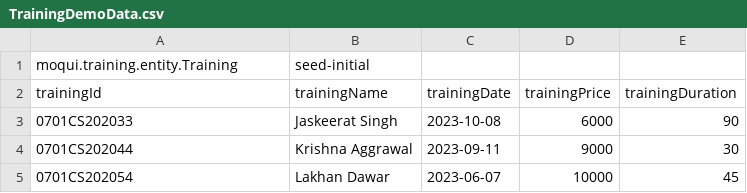
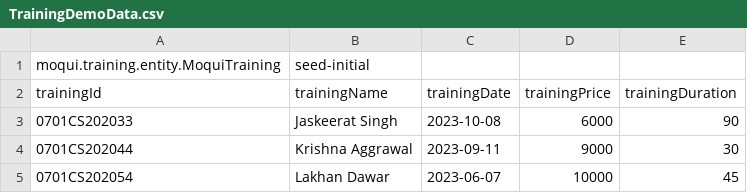
Before and after one commit to Chinmay2107/moqui-training, a CSV file: data/TrainingDemoData.csv, drawn as a sheet.

Commit message:
Updating Training Assignment 2(Data load)

```diff
--- a/data/TrainingDemoData.csv
+++ b/data/TrainingDemoData.csv
@@ -1,2 +1,2 @@
-moqui.training.entity.Training,seed-initial
+moqui.training.entity.MoquiTraining,seed-initial
 trainingId, trainingName, trainingDate, trainingPrice, trainingDuration
```
Also changed, not shown: 4 other files.
